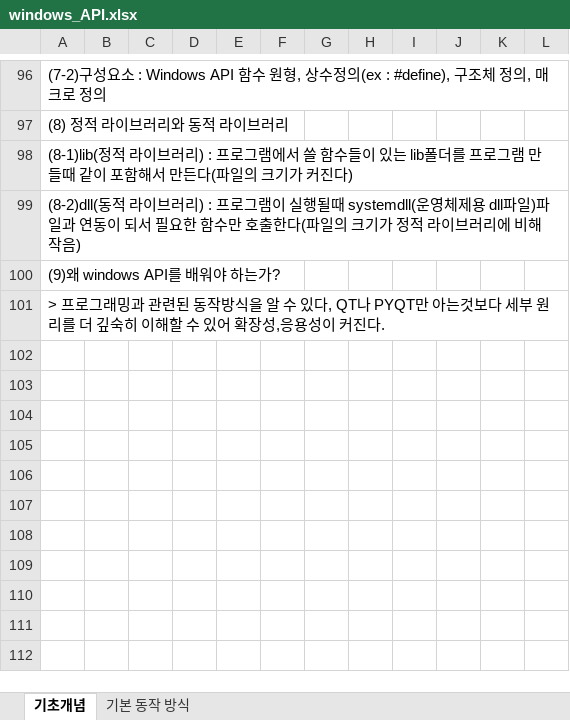
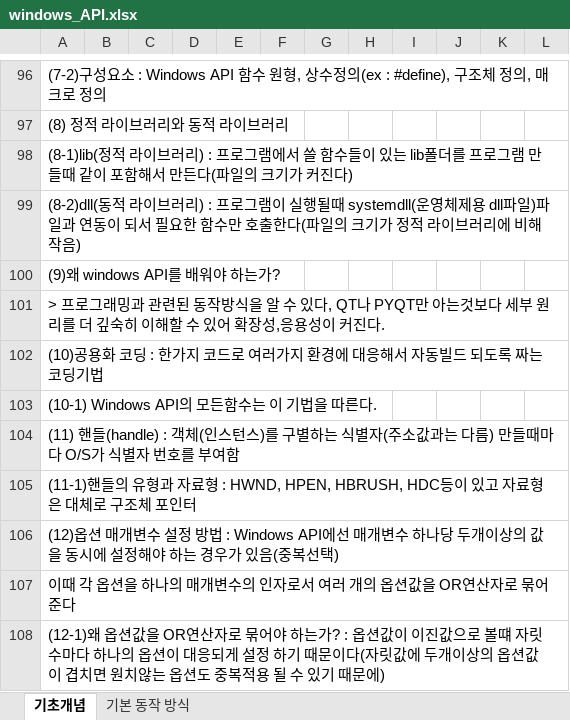
Before and after one commit to goldeu76/windowsApi_note, an Excel workbook: windows_API.xlsx, sheet 기초개념, drawn as a sheet; only a part is shown, gaps mark what is left out; values as stored, in another font and other column widths than the file's, no borders; charts and pictures not drawn; the diff names each change by its address in the sheet, - before the commit and + after, or states it on an @@ line.

Commit message:
Add files via upload

```diff
--- a/windows_API.xlsx (sheet 기초개념)
+++ b/windows_API.xlsx (sheet 기초개념)
+row 102: (10)공용화 코딩 : 한가지 코드로 여러가지 환경에 대응해서 자동빌드 되도록 짜는 코딩기법
+row 103: (10-1) Windows API의 모든함수는 이 기법을 따른다.
+row 104: (11) 핸들(handle) : 객체(인스턴스)를 구별하는 식별자(주소값과는 다름) 만들때마다 O/S가 식별자 번호를 부여함
+row 105: (11-1)핸들의 유형과 자료형 : HWND, HPEN, HBRUSH, HDC등이 있고 자료형은 대체로 구조체 포인터
+row 106: (12)옵션 매개변수 설정 방법 : Windows API에선 매개변수 하나당 두개이상의 값을 동시에 설정해야 하는 경우가 있음(중복선택)
+row 107: 이때 각 옵션을 하나의 매개변수의 인자로서 여러 개의 옵션값을 OR연산자로 묶어준다
+row 108: (12-1)왜 옵션값을 OR연산자로 묶어야 하는가? : 옵션값이 이진값으로 볼떄 자릿수마다 하나의 옵션이 대응되게 설정 하기 때문이다(자릿값에 두개이상의 옵션값이 겹치면 원치않는 옵션도 중복적용 될 수 있기 때문에)
```
Also changed, not shown: sheet 기본 동작 방식, charts or pictures.
